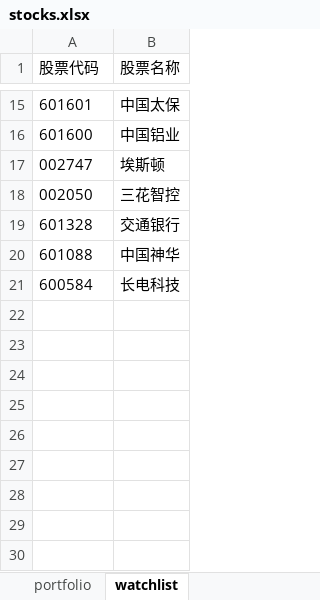
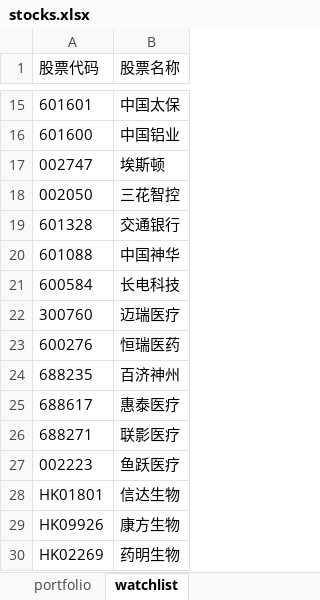
Before and after one commit to fanyohom/ma120-monitor, an Excel workbook: stocks.xlsx, sheet watchlist, drawn as a sheet; only a part is shown, gaps mark what is left out; values as stored, in another font and other column widths than the file's, no borders; the diff names each change by its address in the sheet, - before the commit and + after, or states it on an @@ line.

Commit message:
feat: support Hong Kong watchlist quotes

```diff
--- a/stocks.xlsx (sheet watchlist)
+++ b/stocks.xlsx (sheet watchlist)
+row 22: 300760 | 迈瑞医疗
+row 23: 600276 | 恒瑞医药
+row 24: 688235 | 百济神州
+row 25: 688617 | 惠泰医疗
+row 26: 688271 | 联影医疗
+row 27: 002223 | 鱼跃医疗
+row 28: HK01801 | 信达生物
+row 29: HK09926 | 康方生物
+row 30: HK02269 | 药明生物
```
Also changed, not shown: 4 other files.
